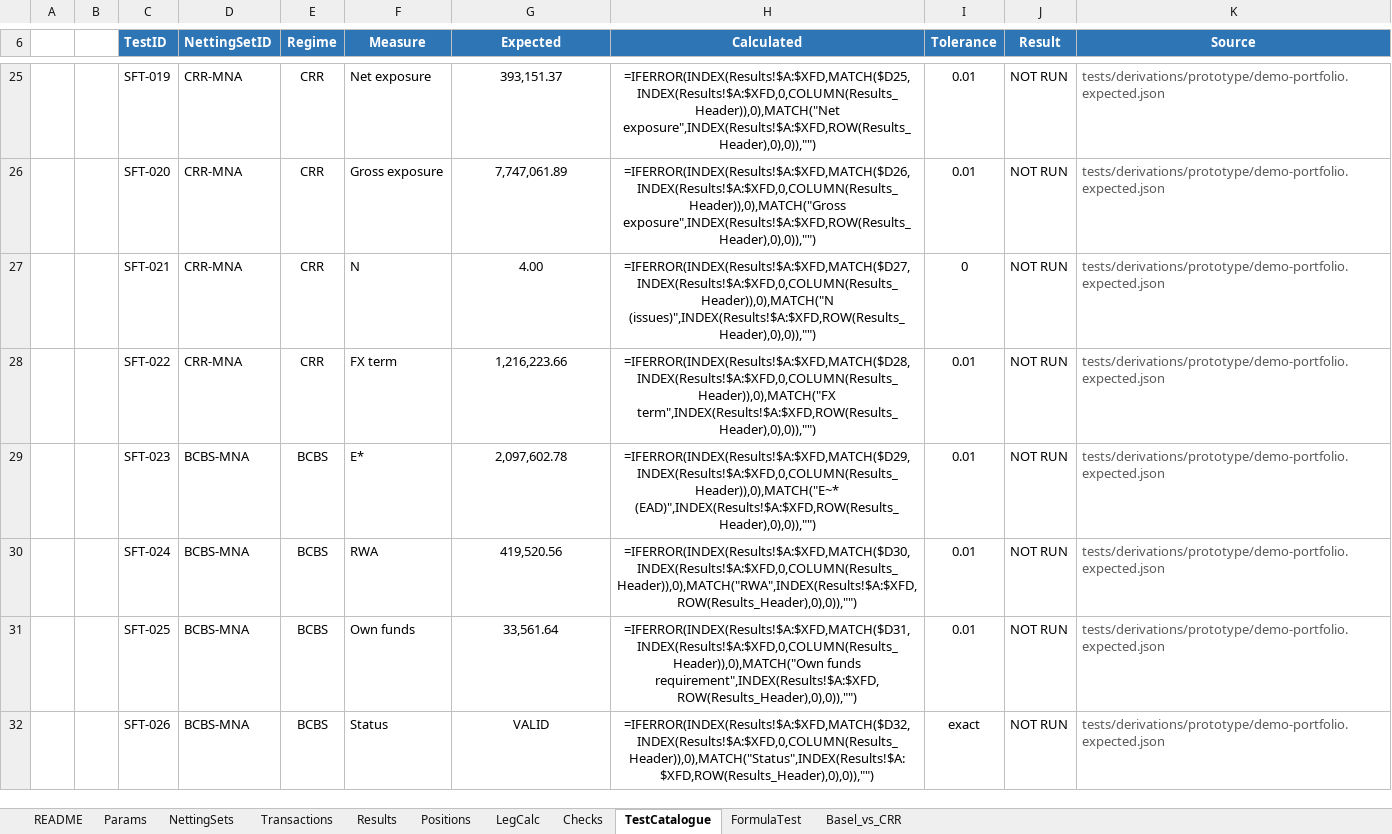
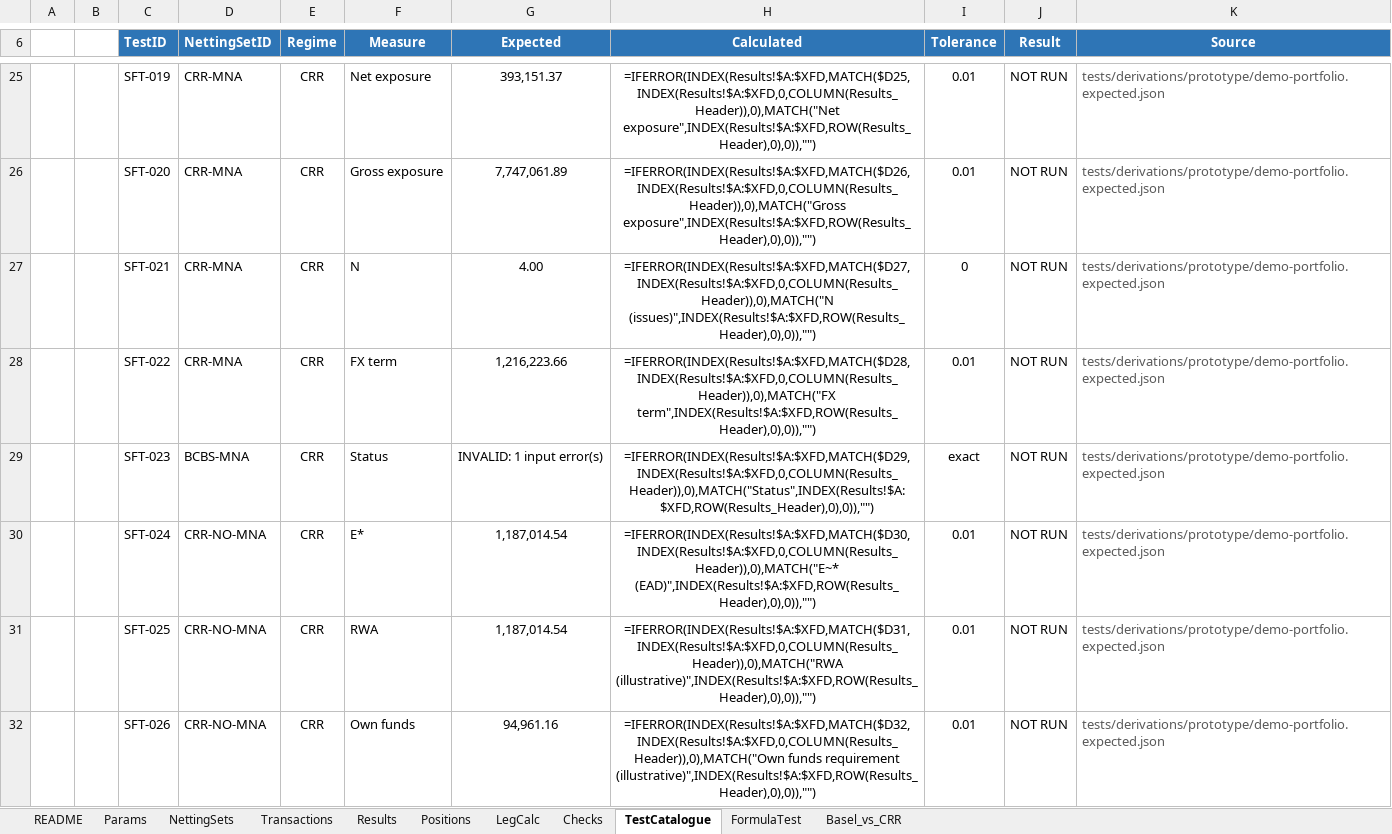
Before and after one commit to danielep71/K-SFTs, an Excel workbook: src/workbook/SFT_Template.xlsx, sheet TestCatalogue, drawn as a sheet; only a part is shown, gaps mark what is left out; values as stored, in another font and other column widths than the file's, no borders; formulas without a stored value are shown as written; conditional formats not drawn; the diff covers the shown part only; the diff names each change by its address in the sheet, - before the commit and + after, or states it on an @@ line.

Commit message:
feat: make the workbook follow the v1.0.0 support matrix
By my decisions in #172 the workbook now refuses what the support
matrix rejects. A BCBS regime on Params or in a table row, and a
reporting date before 2025-01-01, stop the run; a BCBS netting set
and the QCCP counterparty class make the netting set INVALID. The
risk weight, RWA and own funds requirement are labelled illustrative
on Results, in the closing message and in the template text. The
QCCP row leaves the risk-weight table and the reference set becomes
CRE22-CRR-2026-10-30; Results writes no TOTAL BCBS row. The demo's
BCBS-MNA and CRR-QCCP stay as refusal examples. The reference
implementation, the expected values, the template, PROTOTYPE.md,
SUPPORT_MATRIX.md, README.md, the website and CHANGELOG.md follow.

Validated:
- python tools/check.py: 18 PASS lines
- LibreOffice regression: PASS, 118 figures equal, 28 of 28
  formulas; E* of every supported netting set unchanged
- LibreOffice runs with Params Regime BCBS and AsOfDate 2024-12-31:
  both stop with their message; 2025-01-01 is accepted
- template text fit: no new overflow; links: 0 broken

Not validated:
- Excel: the run at the final head is still to be recorded

Refs #248

```diff
--- a/src/workbook/SFT_Template.xlsx (sheet TestCatalogue)
+++ b/src/workbook/SFT_Template.xlsx (sheet TestCatalogue)
-E29:E32 (Regime): BCBS
+E29:E32 (Regime): CRR
-F29 (Measure): E*
+F29 (Measure): Status
-G29 (Expected): 2,097,602.78
+G29 (Expected): INVALID: 1 input error(s)
-H29 (Calculated): =IFERROR(INDEX(Results!$A:$XFD,MATCH($D29,INDEX(Results!$A:$XFD,0,COLUMN(Results_Header)),0),MATCH("E~* (EAD)",INDEX(Results!$A:$XFD,ROW(Results_Header),0),0)),"")
+H29 (Calculated): =IFERROR(INDEX(Results!$A:$XFD,MATCH($D29,INDEX(Results!$A:$XFD,0,COLUMN(Results_Header)),0),MATCH("Status",INDEX(Results!$A:$XFD,ROW(Results_Header),0),0)),"")
-I29 (Tolerance): 0.01
+I29 (Tolerance): exact
-D30:D32 (NettingSetID): BCBS-MNA
+D30:D32 (NettingSetID): CRR-NO-MNA
-F30 (Measure): RWA
+F30 (Measure): E*
-G30 (Expected): 419,520.56
+G30 (Expected): 1,187,014.54
-H30 (Calculated): =IFERROR(INDEX(Results!$A:$XFD,MATCH($D30,INDEX(Results!$A:$XFD,0,COLUMN(Results_Header)),0),MATCH("RWA",INDEX(Results!$A:$XFD,ROW(Results_Header),0),0)),"")
+H30 (Calculated): =IFERROR(INDEX(Results!$A:$XFD,MATCH($D30,INDEX(Results!$A:$XFD,0,COLUMN(Results_Header)),0),MATCH("E~* (EAD)",INDEX(Results!$A:$XFD,ROW(Results_Header),0),0)),"")
-F31 (Measure): Own funds
+F31 (Measure): RWA
-G31 (Expected): 33,561.64
+G31 (Expected): 1,187,014.54
-H31 (Calculated): =IFERROR(INDEX(Results!$A:$XFD,MATCH($D31,INDEX(Results!$A:$XFD,0,COLUMN(Results_Header)),0),MATCH("Own funds requirement",INDEX(Results!$A:$XFD,ROW(Results_Header),0),0)),"")
+H31 (Calculated): =IFERROR(INDEX(Results!$A:$XFD,MATCH($D31,INDEX(Results!$A:$XFD,0,COLUMN(Results_Header)),0),MATCH("RWA (illustrative)",INDEX(Results!$A:$XFD,ROW(Results_Header),0),0)),"")
-F32 (Measure): Status
+F32 (Measure): Own funds
-G32 (Expected): VALID
+G32 (Expected): 94,961.16
-H32 (Calculated): =IFERROR(INDEX(Results!$A:$XFD,MATCH($D32,INDEX(Results!$A:$XFD,0,COLUMN(Results_Header)),0),MATCH("Status",INDEX(Results!$A:$XFD,ROW(Results_Header),0),0)),"")
+H32 (Calculated): =IFERROR(INDEX(Results!$A:$XFD,MATCH($D32,INDEX(Results!$A:$XFD,0,COLUMN(Results_Header)),0),MATCH("Own funds requirement (illustrative)",INDEX(Results!$A:$XFD,ROW(Results_Header),0),0)),"")
-I32 (Tolerance): exact
+I32 (Tolerance): 0.01
```
Also changed, not shown: 20 removed rows and 298 edited cells elsewhere in this sheet, sheet README, sheet Params, sheet Basel_vs_CRR, sheet Results, sheet NettingSets, formulas that keep their value, charts or pictures, 13 other files.
